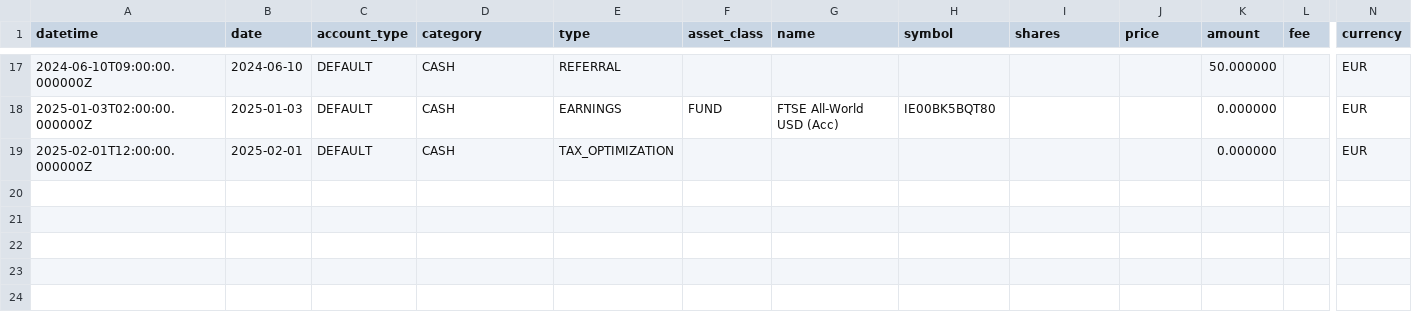
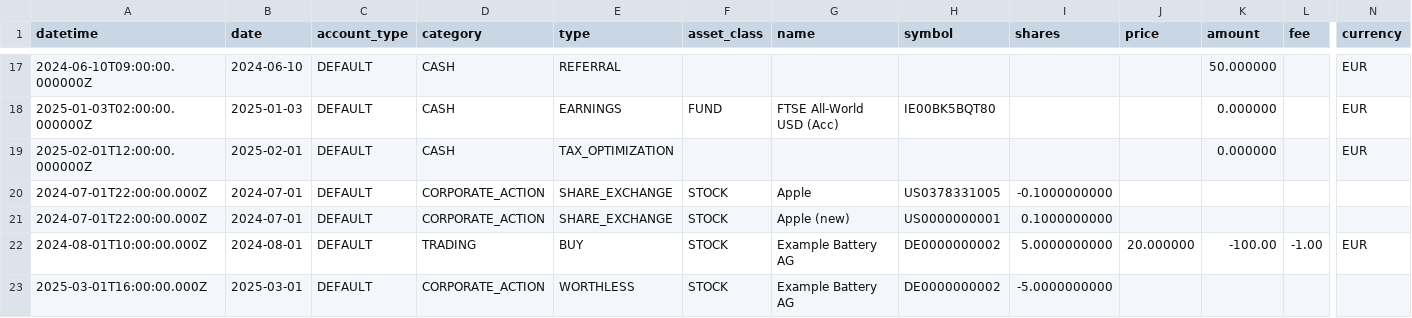
Before and after one commit to waldonso2/wealthfolio-importer-addon, a CSV file: src/__fixtures__/tr-sample.csv, drawn as a sheet; only a part is shown, gaps mark what is left out; rows hold the shown columns only; the diff names each change by its address in the sheet, - before the commit and + after, or states it on an @@ line.

```diff
--- a/src/__fixtures__/tr-sample.csv
+++ b/src/__fixtures__/tr-sample.csv
+row 20: 2024-07-01T22:00:00.000Z | 2024-07-01 | DEFAULT | CORPORATE_ACTION | SHARE_EXCHANGE | STOCK | Apple | US0378331005 | -0.1000000000
+row 21: 2024-07-01T22:00:00.000Z | 2024-07-01 | DEFAULT | CORPORATE_ACTION | SHARE_EXCHANGE | STOCK | Apple (new) | US0000000001 | 0.1000000000
+row 22: 2024-08-01T10:00:00.000Z | 2024-08-01 | DEFAULT | TRADING | BUY | STOCK | Example Battery AG | DE0000000002 | 5.0000000000 | 20.000000 | -100.00 | -1.00 | EUR
+row 23: 2025-03-01T16:00:00.000Z | 2025-03-01 | DEFAULT | CORPORATE_ACTION | WORTHLESS | STOCK | Example Battery AG | DE0000000002 | -5.0000000000
```
Also changed, not shown: 8 other files.
